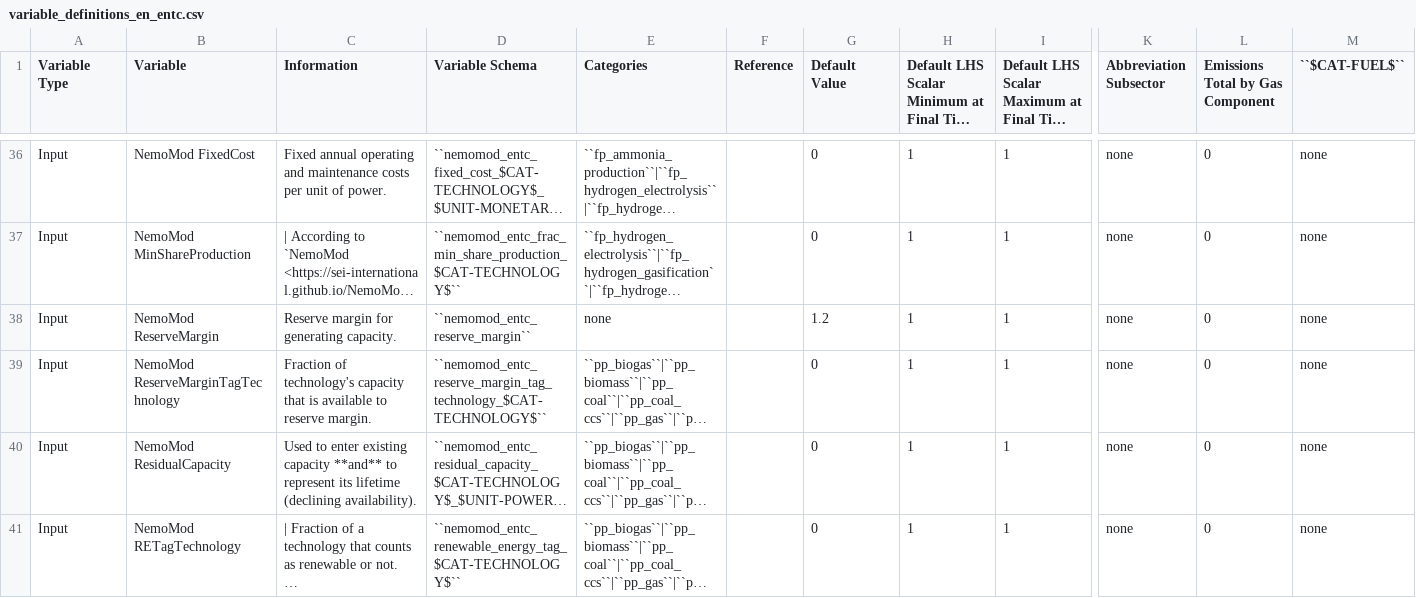
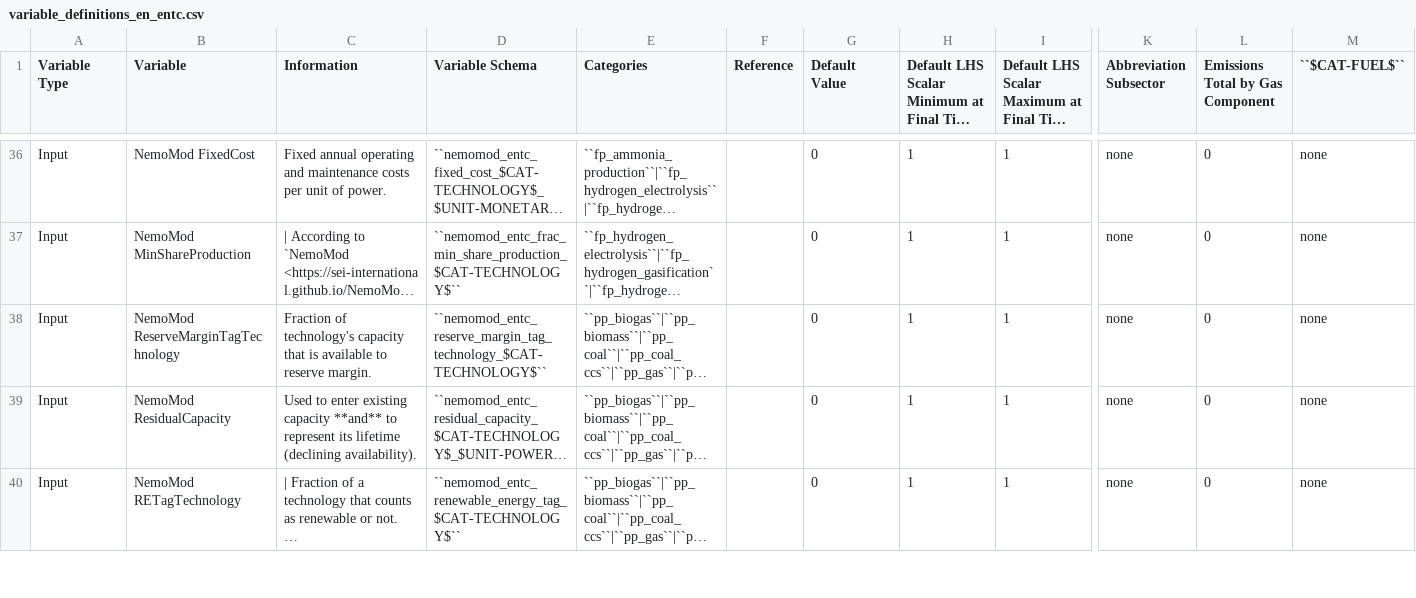
Before and after one commit to jcsyme/sisepuede, a CSV file: sisepuede/attributes/variable_definitions_en_entc.csv, drawn as a sheet; only a part is shown, gaps mark what is left out; long unchanged cells end in …; rows hold the shown columns only; the diff names each change by its address in the sheet, - before the commit and + after, or states it on an @@ line.

```diff
--- a/sisepuede/attributes/variable_definitions_en_entc.csv
+++ b/sisepuede/attributes/variable_definitions_en_entc.csv
-row 38: Input | NemoMod ReserveMargin | Reserve margin for generating capacity. | ``nemomod_entc_reserve_margin`` | none |  | 1.2 | 1 | 1 | none | 0 | none
```
Also changed, not shown: sisepuede/attributes/attribute_nemomod_table.csv, sisepuede/attributes/variable_definitions_en_enfu.csv.
